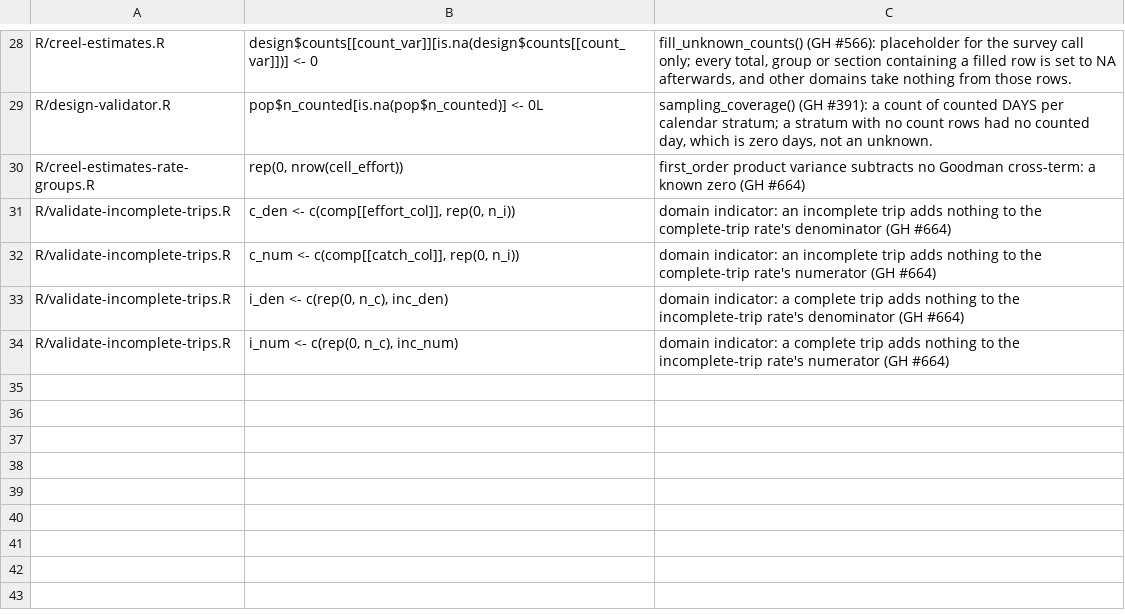
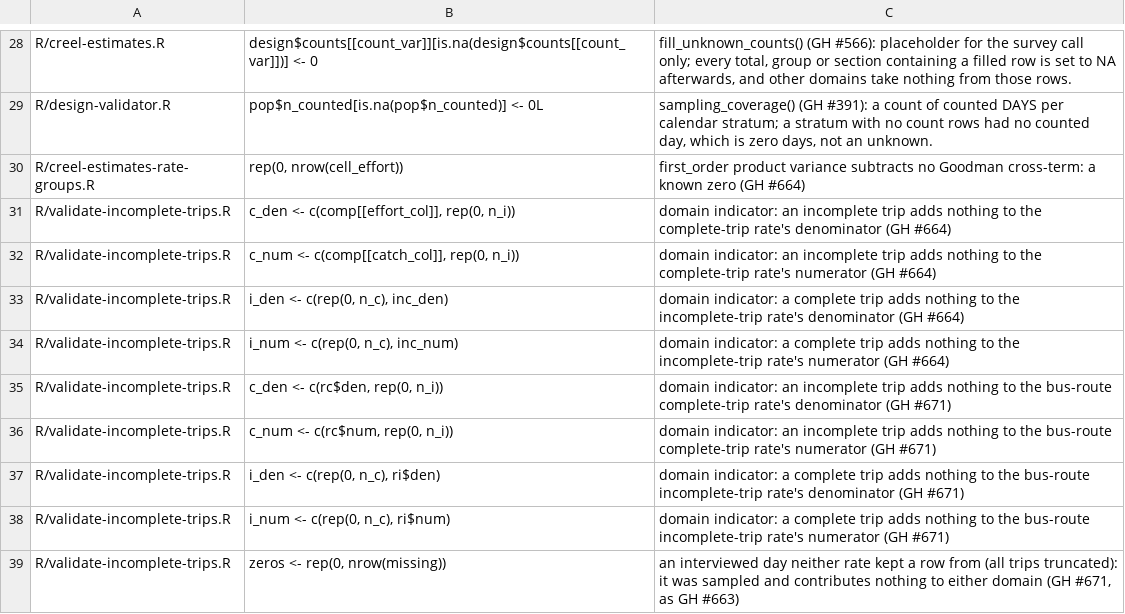
Before and after one commit to chrischizinski/tidycreel, a TSV file: scripts/absent-zero-guard-baseline.tsv, drawn as a sheet; only a part is shown, gaps mark what is left out.

Commit message:
fix!: bus-route and ice TOST fits both rates jointly (#671) (#682)
Bus-route and ice rates are HT ratios clustered on the day; validate_incomplete_trips() added their variances as if independent. Both trip sets' contributions are now stacked on one day-clustered survey, padded with every interviewed day, and fitted with svyratio(covmat = TRUE), with the point-estimate check of the standard path. Species-grouped bus-route rates carry their rows.

```diff
--- a/scripts/absent-zero-guard-baseline.tsv
+++ b/scripts/absent-zero-guard-baseline.tsv
@@ -34 +34,6 @@ R/validate-incomplete-trips.R	i_den <- c(rep(0, n_c), inc_den)	domain indicator:
 R/validate-incomplete-trips.R	i_num <- c(rep(0, n_c), inc_num)	domain indicator: a complete trip adds nothing to the incomplete-trip rate's numerator (GH #664)
+R/validate-incomplete-trips.R	c_den <- c(rc$den, rep(0, n_i))	domain indicator: an incomplete trip adds nothing to the bus-route complete-trip rate's denominator (GH #671)
+R/validate-incomplete-trips.R	c_num <- c(rc$num, rep(0, n_i))	domain indicator: an incomplete trip adds nothing to the bus-route complete-trip rate's numerator (GH #671)
+R/validate-incomplete-trips.R	i_den <- c(rep(0, n_c), ri$den)	domain indicator: a complete trip adds nothing to the bus-route incomplete-trip rate's denominator (GH #671)
+R/validate-incomplete-trips.R	i_num <- c(rep(0, n_c), ri$num)	domain indicator: a complete trip adds nothing to the bus-route incomplete-trip rate's numerator (GH #671)
+R/validate-incomplete-trips.R	zeros <- rep(0, nrow(missing))	an interviewed day neither rate kept a row from (all trips truncated): it was sampled and contributes nothing to either domain (GH #671, as GH #663)
```
Also changed, not shown: 5 other files.
